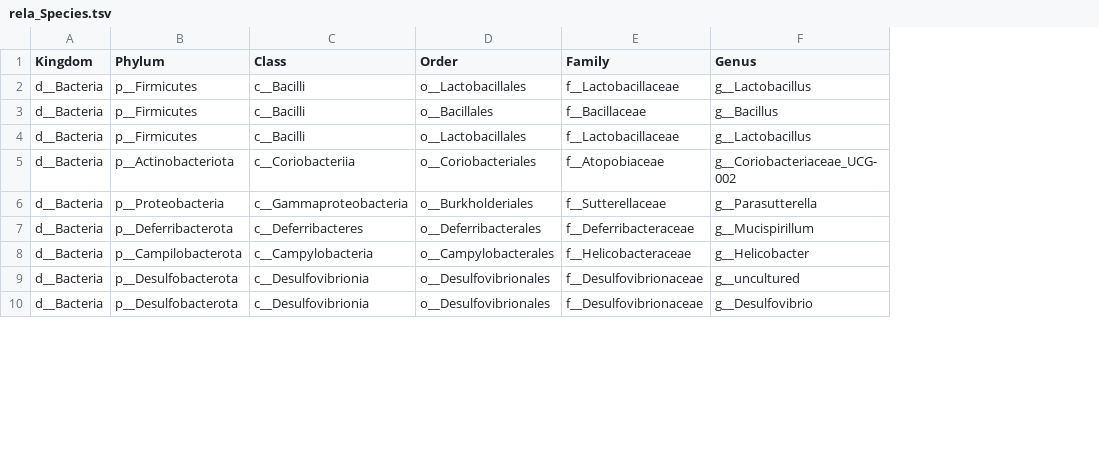
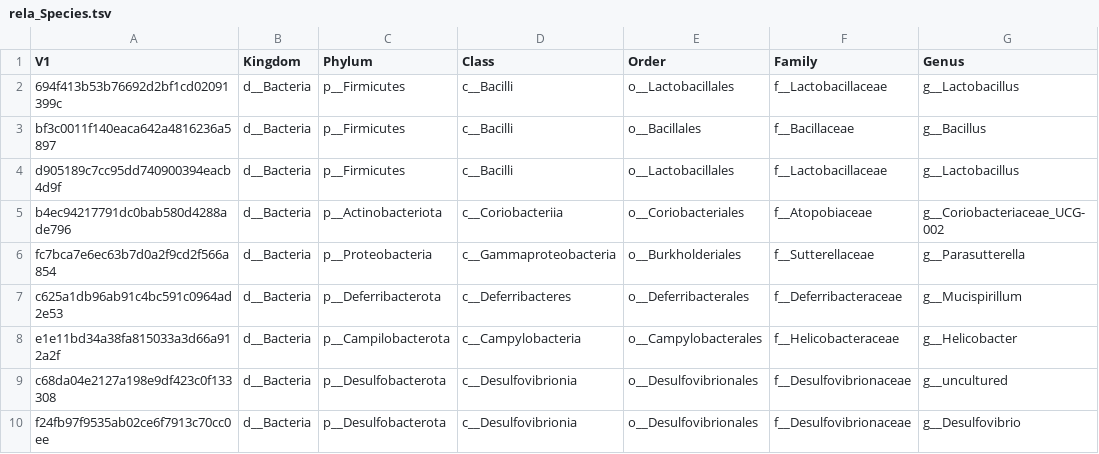
Before and after one commit to rosebaesj/AD_Microbiome_R, a TSV file: All_AD/tables/rela_Species.tsv, drawn as a sheet; only a part is shown; the diff names each change by its address in the sheet, - before the commit and + after, or states it on an @@ line.

```diff
--- a/All_AD/tables/rela_Species.tsv
+++ b/All_AD/tables/rela_Species.tsv
+column A (V1), rows 2-10: 694f413b53b76692d2bf1cd02091399c | bf3c0011f140eaca642a4816236a5897 | d905189c7cc95dd740900394eacb4d9f | b4ec94217791dc0bab580d4288ade796 | fc7bca7e6ec63b7d0a2f9cd2f566a854 | c625a1db96ab91c4bc591c0964ad2e53 | e1e11bd34a38fa815033a3d66a912a2f | c68da04e2127a198e9df423c0f133308 | f24fb97f9535ab02ce6f7913c70cc0ee
```
Also changed, not shown: All_AD/tables/rela_Class.tsv, All_AD/tables/rela_Family.tsv, 15 other files.
